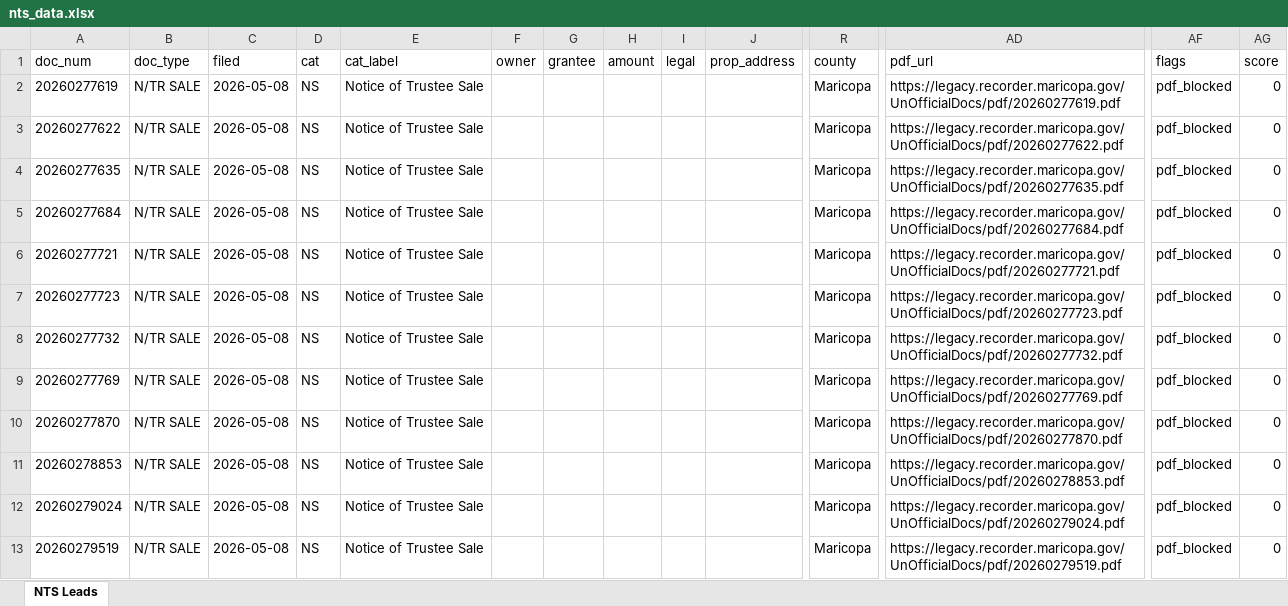
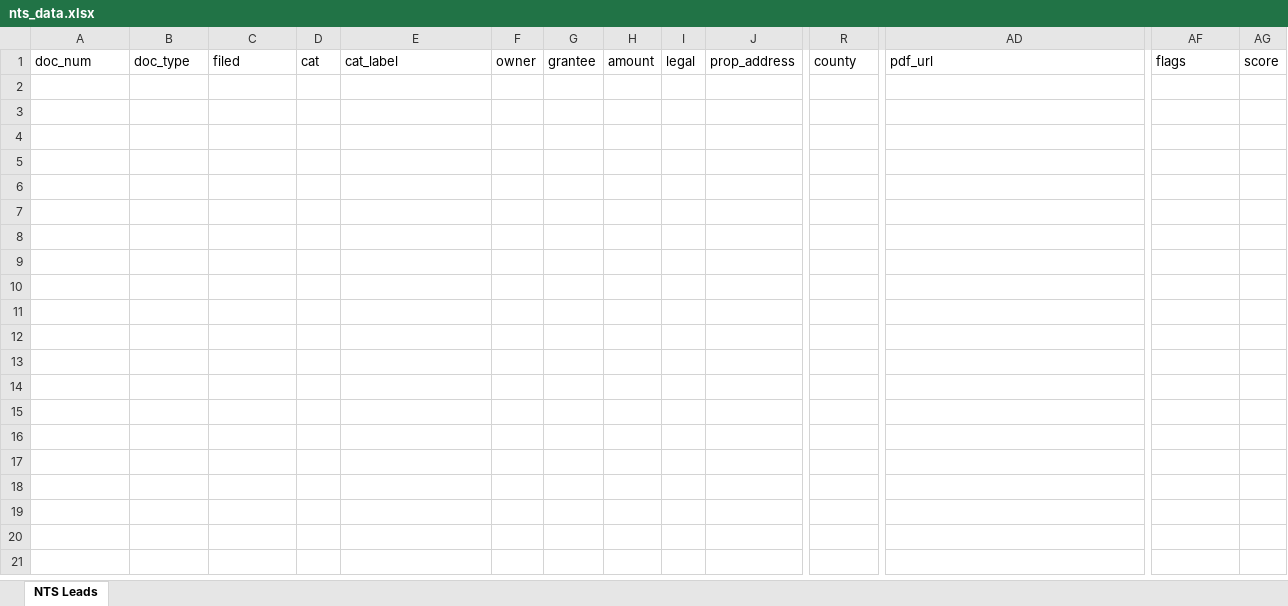
Before and after one commit to Darqsin/Chat-Scraper, an Excel workbook: nts_data.xlsx, sheet NTS Leads, drawn as a sheet; only a part is shown, gaps mark what is left out; values as stored, in another font and other column widths than the file's, no borders; rows hold the shown columns only; the diff covers the shown part only; the diff names each change by its address in the sheet, - before the commit and + after, or states it on an @@ line.

```diff
--- a/nts_data.xlsx (sheet NTS Leads)
+++ b/nts_data.xlsx (sheet NTS Leads)
-row 2: 20260277619 | N/TR SALE | 2026-05-08 | NS | Notice of Trustee Sale |  |  |  |  |  | Maricopa | https://legacy.recorder.maricopa.gov/UnOfficialDocs/pdf/20260277619.pdf | pdf_blocked | 0
-row 3: 20260277622 | N/TR SALE | 2026-05-08 | NS | Notice of Trustee Sale |  |  |  |  |  | Maricopa | https://legacy.recorder.maricopa.gov/UnOfficialDocs/pdf/20260277622.pdf | pdf_blocked | 0
-row 4: 20260277635 | N/TR SALE | 2026-05-08 | NS | Notice of Trustee Sale |  |  |  |  |  | Maricopa | https://legacy.recorder.maricopa.gov/UnOfficialDocs/pdf/20260277635.pdf | pdf_blocked | 0
-row 5: 20260277684 | N/TR SALE | 2026-05-08 | NS | Notice of Trustee Sale |  |  |  |  |  | Maricopa | https://legacy.recorder.maricopa.gov/UnOfficialDocs/pdf/20260277684.pdf | pdf_blocked | 0
-row 6: 20260277721 | N/TR SALE | 2026-05-08 | NS | Notice of Trustee Sale |  |  |  |  |  | Maricopa | https://legacy.recorder.maricopa.gov/UnOfficialDocs/pdf/20260277721.pdf | pdf_blocked | 0
-row 7: 20260277723 | N/TR SALE | 2026-05-08 | NS | Notice of Trustee Sale |  |  |  |  |  | Maricopa | https://legacy.recorder.maricopa.gov/UnOfficialDocs/pdf/20260277723.pdf | pdf_blocked | 0
-row 8: 20260277732 | N/TR SALE | 2026-05-08 | NS | Notice of Trustee Sale |  |  |  |  |  | Maricopa | https://legacy.recorder.maricopa.gov/UnOfficialDocs/pdf/20260277732.pdf | pdf_blocked | 0
-row 9: 20260277769 | N/TR SALE | 2026-05-08 | NS | Notice of Trustee Sale |  |  |  |  |  | Maricopa | https://legacy.recorder.maricopa.gov/UnOfficialDocs/pdf/20260277769.pdf | pdf_blocked | 0
-row 10: 20260277870 | N/TR SALE | 2026-05-08 | NS | Notice of Trustee Sale |  |  |  |  |  | Maricopa | https://legacy.recorder.maricopa.gov/UnOfficialDocs/pdf/20260277870.pdf | pdf_blocked | 0
-row 11: 20260278853 | N/TR SALE | 2026-05-08 | NS | Notice of Trustee Sale |  |  |  |  |  | Maricopa | https://legacy.recorder.maricopa.gov/UnOfficialDocs/pdf/20260278853.pdf | pdf_blocked | 0
-row 12: 20260279024 | N/TR SALE | 2026-05-08 | NS | Notice of Trustee Sale |  |  |  |  |  | Maricopa | https://legacy.recorder.maricopa.gov/UnOfficialDocs/pdf/20260279024.pdf | pdf_blocked | 0
-row 13: 20260279519 | N/TR SALE | 2026-05-08 | NS | Notice of Trustee Sale |  |  |  |  |  | Maricopa | https://legacy.recorder.maricopa.gov/UnOfficialDocs/pdf/20260279519.pdf | pdf_blocked | 0
```
Also changed, not shown: 12 removed rows elsewhere in this sheet, 5 other files.
